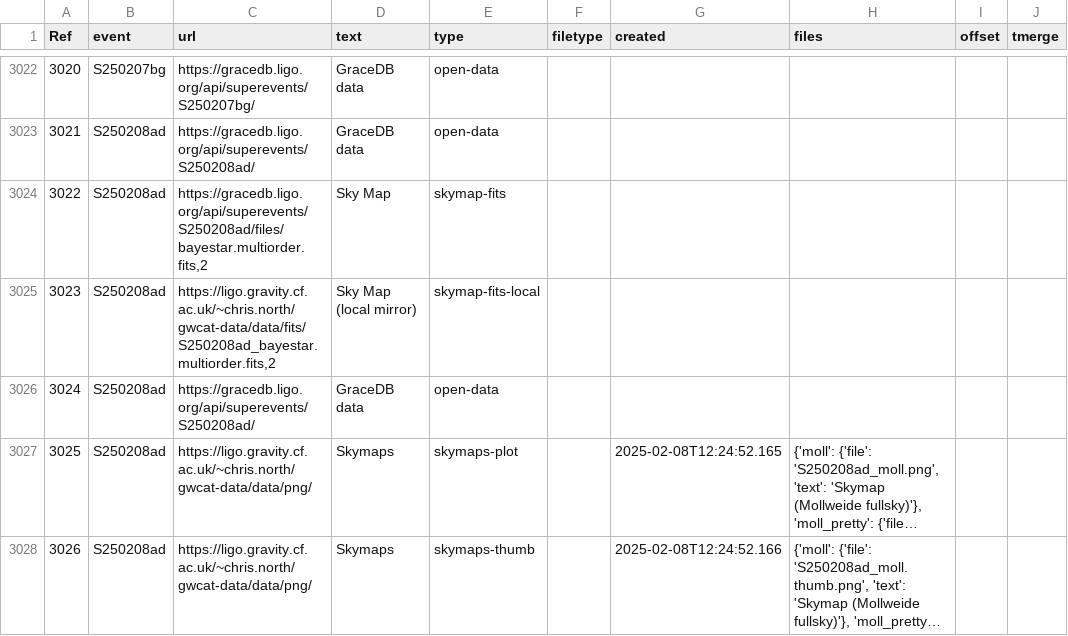
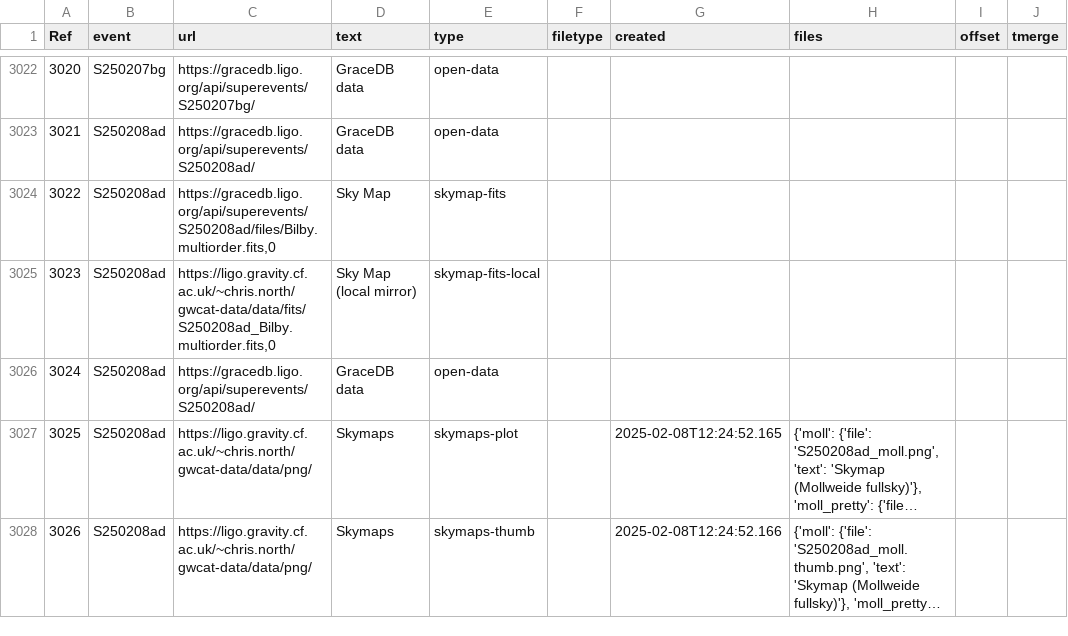
Before and after one commit to cardiffgravity/gwcat-data, a CSV file: docs/data/links.csv, drawn as a sheet; only a part is shown, gaps mark what is left out; long unchanged cells end in …; the diff names each change by its address in the sheet, - before the commit and + after, or states it on an @@ line.

Commit message:
data updated 2025-02-08_16:05:01_GMT (60 days)

```diff
--- a/docs/data/links.csv
+++ b/docs/data/links.csv
-C3024 (url): https://gracedb.ligo.org/api/superevents/S250208ad/files/bayestar.multiorder.fits,2
+C3024 (url): https://gracedb.ligo.org/api/superevents/S250208ad/files/Bilby.multiorder.fits,0
-C3025 (url): https://ligo.gravity.cf.ac.uk/~chris.north/gwcat-data/data/fits/S250208ad_bayestar.multiorder.fits,2
+C3025 (url): https://ligo.gravity.cf.ac.uk/~chris.north/gwcat-data/data/fits/S250208ad_Bilby.multiorder.fits,0
```
Also changed, not shown: docs/data/gwosc_gracedb.csv, 11 other files.
